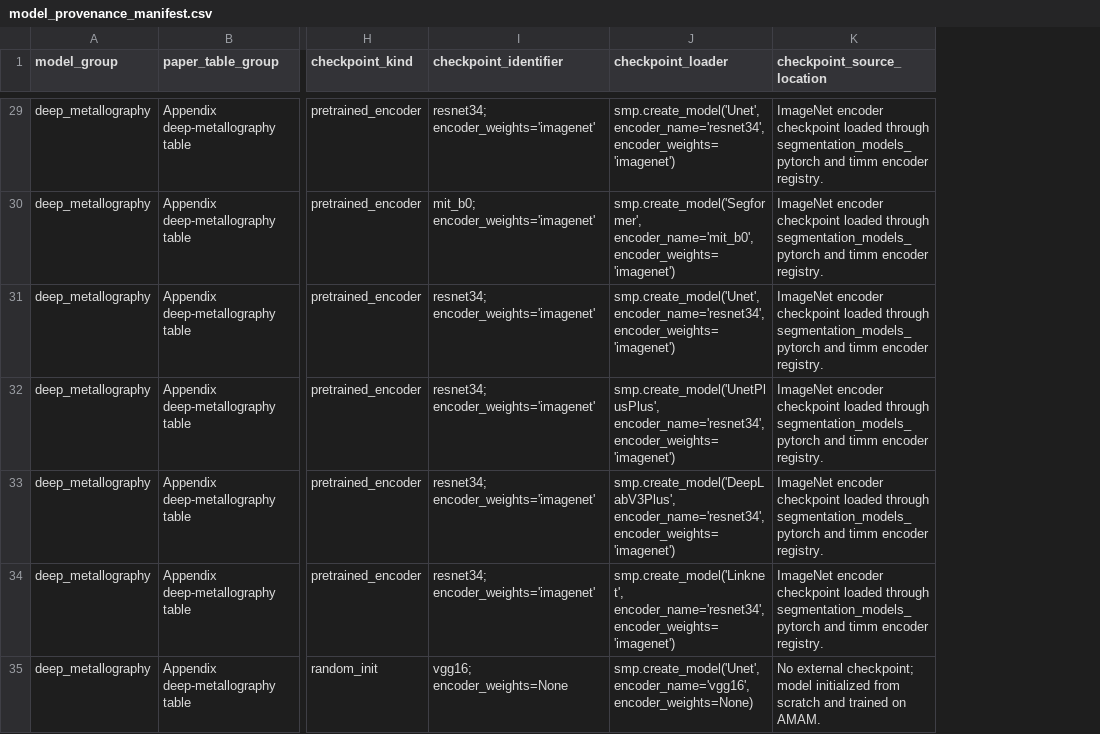
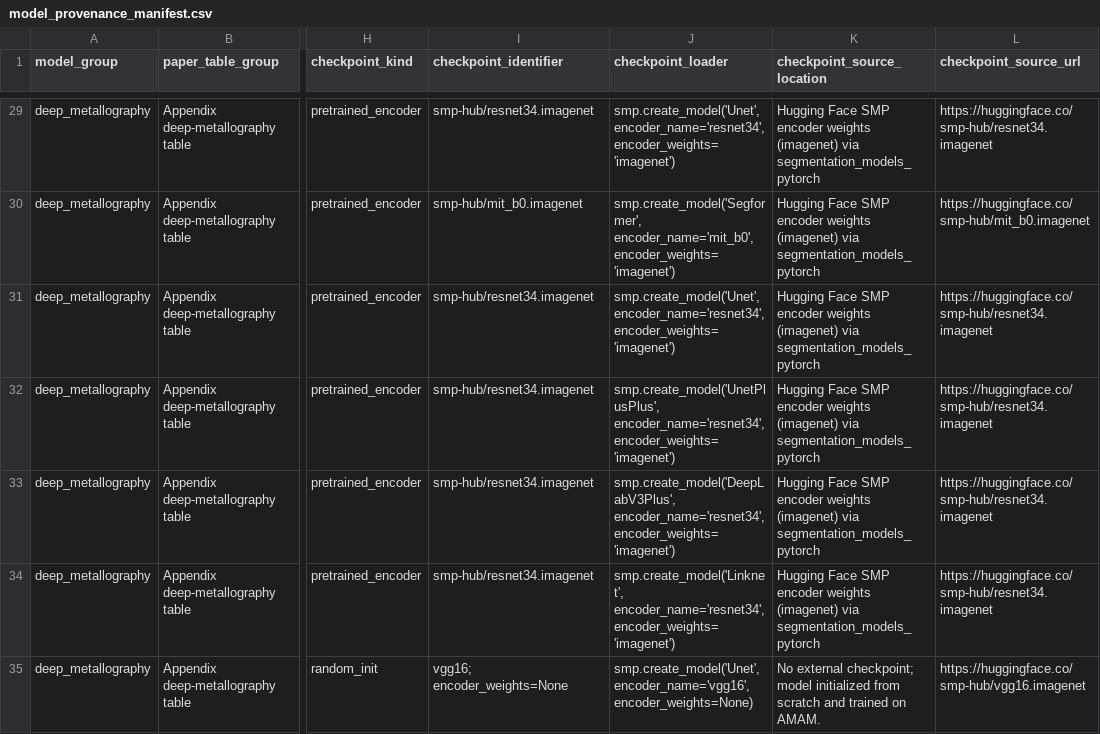
Before and after one commit to scientific-computing-user/amam-benchmark-site, a CSV file: repro/results/model_provenance_manifest.csv, drawn as a sheet; only a part is shown, gaps mark what is left out; the diff covers the shown part only; the diff names each change by its address in the sheet, - before the commit and + after, or states it on an @@ line.

Commit message:
Add hard 45-model reproducibility audit and checkpoint provenance links

```diff
--- a/repro/results/model_provenance_manifest.csv
+++ b/repro/results/model_provenance_manifest.csv
+column L (checkpoint_source_url), rows 29-35: https://huggingface.co/smp-hub/resnet34.imagenet | https://huggingface.co/smp-hub/mit_b0.imagenet | https://huggingface.co/smp-hub/resnet34.imagenet | https://huggingface.co/smp-hub/resnet34.imagenet | https://huggingface.co/smp-hub/resnet34.imagenet | https://huggingface.co/smp-hub/resnet34.imagenet | https://huggingface.co/smp-hub/vgg16.imagenet
-I29 (checkpoint_identifier): resnet34; encoder_weights='imagenet'
+I29 (checkpoint_identifier): smp-hub/resnet34.imagenet
-K29:K34 (checkpoint_source_location): ImageNet encoder checkpoint loaded through segmentation_models_pytorch and timm encoder registry.
+K29:K34 (checkpoint_source_location): Hugging Face SMP encoder weights (imagenet) via segmentation_models_pytorch
-I30 (checkpoint_identifier): mit_b0; encoder_weights='imagenet'
+I30 (checkpoint_identifier): smp-hub/mit_b0.imagenet
-I31:I34 (checkpoint_identifier): resnet34; encoder_weights='imagenet'
+I31:I34 (checkpoint_identifier): smp-hub/resnet34.imagenet
```
Also changed, not shown: 44 edited cells elsewhere in this file, 11 other files.
